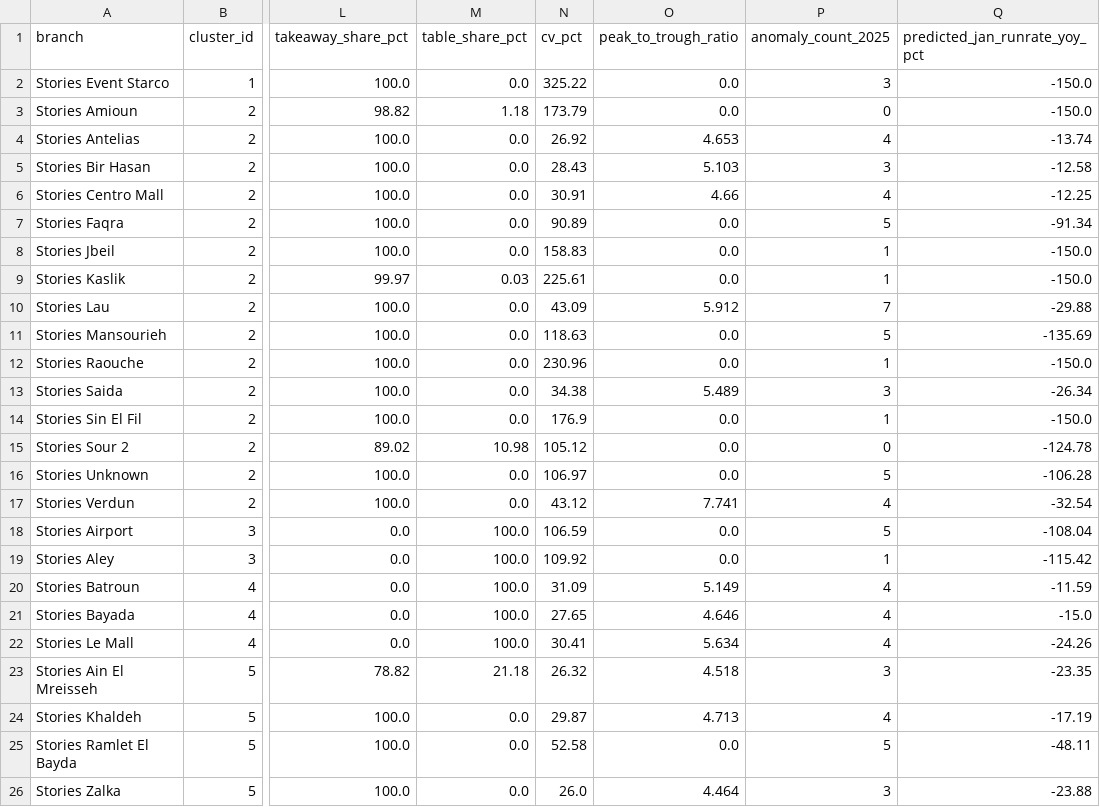
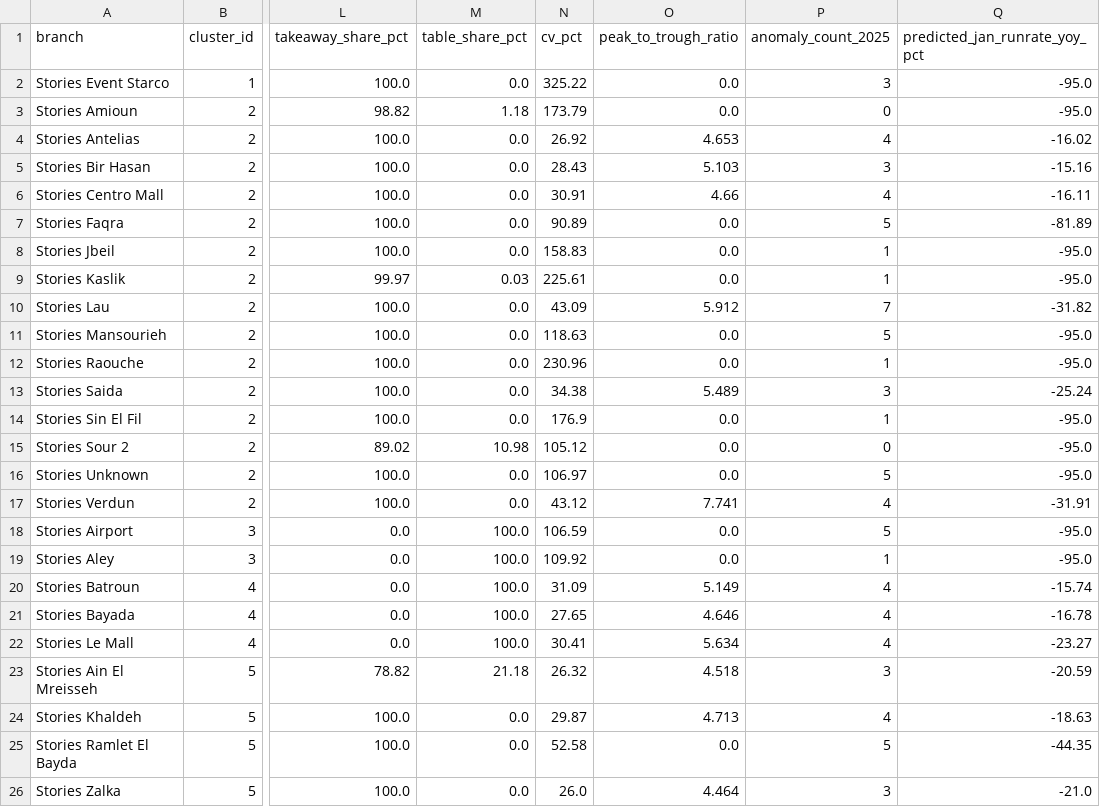
Before and after one commit to celsadaka/stories-hackathon, a CSV file: outputs/tables/ml_branch_clusters.csv, drawn as a sheet; only a part is shown, gaps mark what is left out; the diff names each change by its address in the sheet, - before the commit and + after, or states it on an @@ line.

```diff
--- a/outputs/tables/ml_branch_clusters.csv
+++ b/outputs/tables/ml_branch_clusters.csv
-Q2:Q3 (predicted_jan_runrate_yoy_pct): -150.0
+Q2:Q3 (predicted_jan_runrate_yoy_pct): -95.0
-Q4 (predicted_jan_runrate_yoy_pct): -13.74
+Q4 (predicted_jan_runrate_yoy_pct): -16.02
-Q5 (predicted_jan_runrate_yoy_pct): -12.58
+Q5 (predicted_jan_runrate_yoy_pct): -15.16
-Q6 (predicted_jan_runrate_yoy_pct): -12.25
+Q6 (predicted_jan_runrate_yoy_pct): -16.11
-Q7 (predicted_jan_runrate_yoy_pct): -91.34
+Q7 (predicted_jan_runrate_yoy_pct): -81.89
-Q8:Q9 (predicted_jan_runrate_yoy_pct): -150.0
+Q8:Q9 (predicted_jan_runrate_yoy_pct): -95.0
-Q10 (predicted_jan_runrate_yoy_pct): -29.88
+Q10 (predicted_jan_runrate_yoy_pct): -31.82
-Q11 (predicted_jan_runrate_yoy_pct): -135.69
+Q11 (predicted_jan_runrate_yoy_pct): -95.0
-Q12 (predicted_jan_runrate_yoy_pct): -150.0
+Q12 (predicted_jan_runrate_yoy_pct): -95.0
-Q13 (predicted_jan_runrate_yoy_pct): -26.34
+Q13 (predicted_jan_runrate_yoy_pct): -25.24
-Q14 (predicted_jan_runrate_yoy_pct): -150.0
+Q14 (predicted_jan_runrate_yoy_pct): -95.0
-Q15 (predicted_jan_runrate_yoy_pct): -124.78
+Q15 (predicted_jan_runrate_yoy_pct): -95.0
-Q16 (predicted_jan_runrate_yoy_pct): -106.28
+Q16 (predicted_jan_runrate_yoy_pct): -95.0
-Q17 (predicted_jan_runrate_yoy_pct): -32.54
+Q17 (predicted_jan_runrate_yoy_pct): -31.91
-Q18 (predicted_jan_runrate_yoy_pct): -108.04
+Q18 (predicted_jan_runrate_yoy_pct): -95.0
-Q19 (predicted_jan_runrate_yoy_pct): -115.42
+Q19 (predicted_jan_runrate_yoy_pct): -95.0
-Q20 (predicted_jan_runrate_yoy_pct): -11.59
+Q20 (predicted_jan_runrate_yoy_pct): -15.74
-Q21 (predicted_jan_runrate_yoy_pct): -15.0
+Q21 (predicted_jan_runrate_yoy_pct): -16.78
-Q22 (predicted_jan_runrate_yoy_pct): -24.26
+Q22 (predicted_jan_runrate_yoy_pct): -23.27
-Q23 (predicted_jan_runrate_yoy_pct): -23.35
+Q23 (predicted_jan_runrate_yoy_pct): -20.59
-Q24 (predicted_jan_runrate_yoy_pct): -17.19
+Q24 (predicted_jan_runrate_yoy_pct): -18.63
-Q25 (predicted_jan_runrate_yoy_pct): -48.11
+Q25 (predicted_jan_runrate_yoy_pct): -44.35
-Q26 (predicted_jan_runrate_yoy_pct): -23.88
+Q26 (predicted_jan_runrate_yoy_pct): -21.0
```
Also changed, not shown: outputs/tables/ml_branch_archetypes.csv, outputs/tables/ml_branch_performance_prediction.csv, 26 other files.
